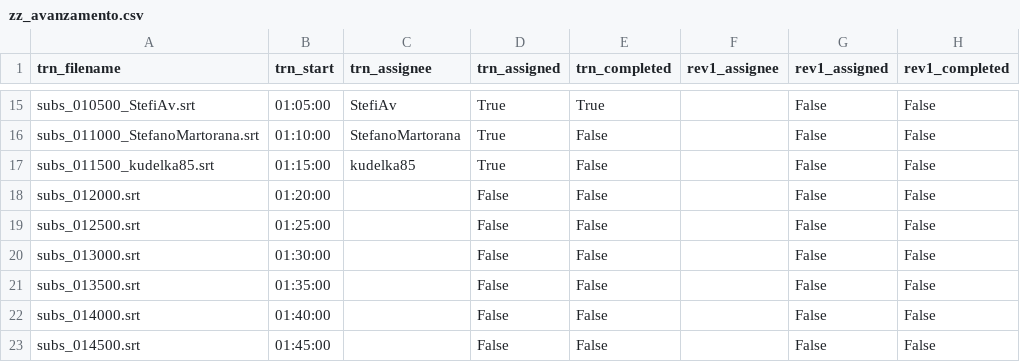
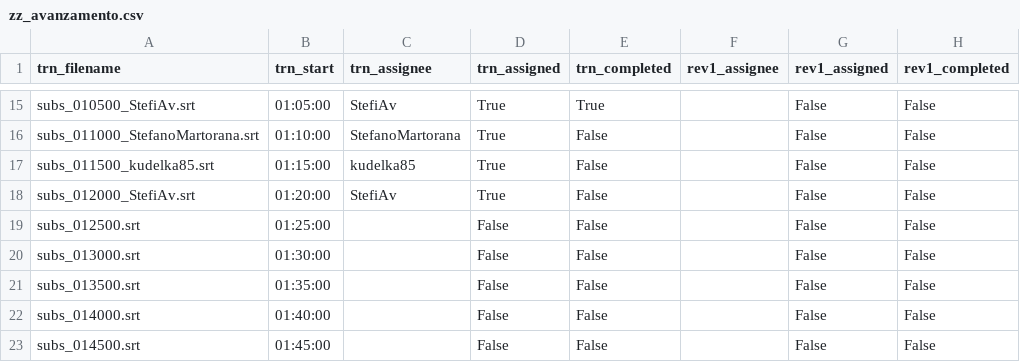
Before and after one commit to av-italia/subs, a CSV file: subs/arav/zz_avanzamento.csv, drawn as a sheet; only a part is shown, gaps mark what is left out; the diff names each change by its address in the sheet, - before the commit and + after, or states it on an @@ line.

```diff
--- a/subs/arav/zz_avanzamento.csv
+++ b/subs/arav/zz_avanzamento.csv
-A18 (trn_filename): subs_012000.srt
+A18 (trn_filename): subs_012000_StefiAv.srt
-C18 (trn_assignee): (empty)
+C18 (trn_assignee): StefiAv
-D18 (trn_assigned): False
+D18 (trn_assigned): True
```
Also changed, not shown: 1 other file.
